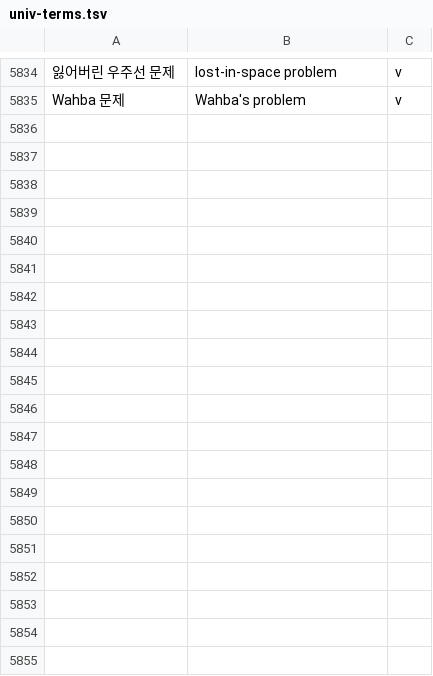
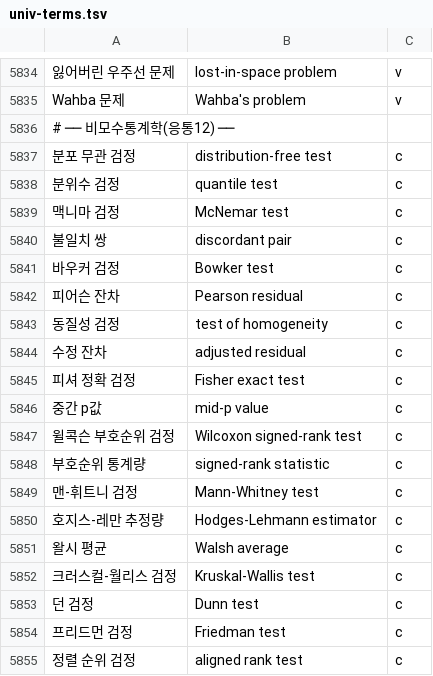
Before and after one commit to radix24/namunnip-textbook-univ, a TSV file: curricula/univ-terms.tsv, drawn as a sheet; only a part is shown, gaps mark what is left out; the diff covers the shown part only; the diff names each change by its address in the sheet, - before the commit and + after, or states it on an @@ line.

```diff
--- a/curricula/univ-terms.tsv
+++ b/curricula/univ-terms.tsv
+row 5836: # ── 비모수통계학(응통12) ──
+row 5837: 분포 무관 검정 | distribution-free test | c
+row 5838: 분위수 검정 | quantile test | c
+row 5839: 맥니마 검정 | McNemar test | c
+row 5840: 불일치 쌍 | discordant pair | c
+row 5841: 바우커 검정 | Bowker test | c
+row 5842: 피어슨 잔차 | Pearson residual | c
+row 5843: 동질성 검정 | test of homogeneity | c
+row 5844: 수정 잔차 | adjusted residual | c
+row 5845: 피셔 정확 검정 | Fisher exact test | c
+row 5846: 중간 p값 | mid-p value | c
+row 5847: 윌콕슨 부호순위 검정 | Wilcoxon signed-rank test | c
+row 5848: 부호순위 통계량 | signed-rank statistic | c
+row 5849: 맨-휘트니 검정 | Mann-Whitney test | c
+row 5850: 호지스-레만 추정량 | Hodges-Lehmann estimator | c
+row 5851: 왈시 평균 | Walsh average | c
+row 5852: 크러스컬-월리스 검정 | Kruskal-Wallis test | c
+row 5853: 던 검정 | Dunn test | c
+row 5854: 프리드먼 검정 | Friedman test | c
+row 5855: 정렬 순위 검정 | aligned rank test | c
```
Also changed, not shown: 17 added rows elsewhere in this file, 23 other files.
